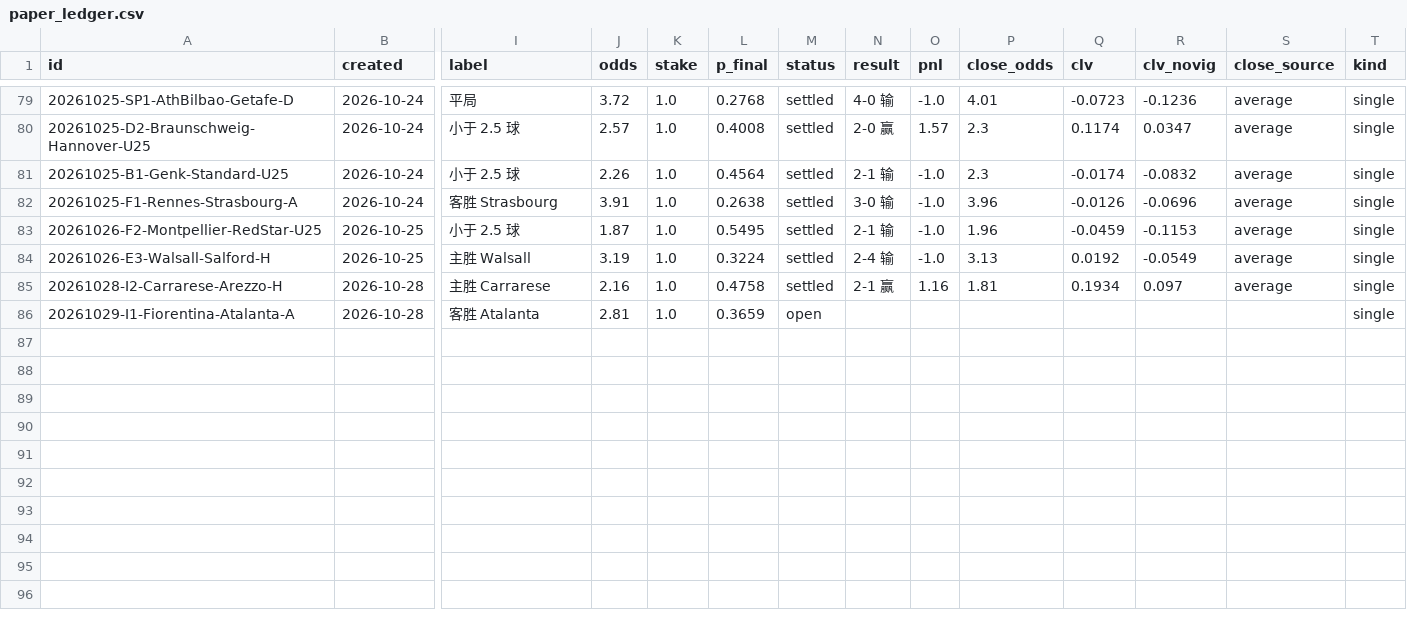
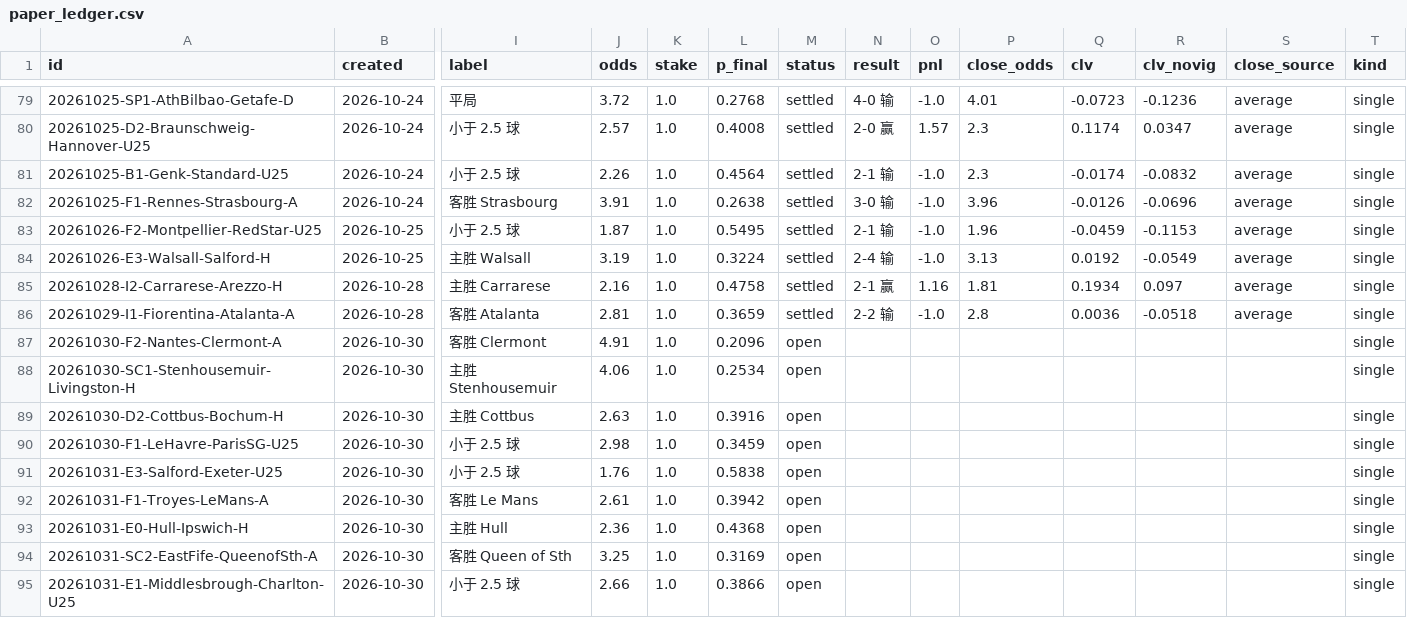
Before and after one commit to PingdaShen/tipico-analysis-bot, a CSV file: bets/paper_ledger.csv, drawn as a sheet; only a part is shown, gaps mark what is left out; rows hold the shown columns only; the diff names each change by its address in the sheet, - before the commit and + after, or states it on an @@ line.

```diff
--- a/bets/paper_ledger.csv
+++ b/bets/paper_ledger.csv
-M86 (status): open
+M86 (status): settled
-N86 (result): (empty)
+N86 (result): 2-2 输
-O86 (pnl): (empty)
+O86 (pnl): -1.0
-P86 (close_odds): (empty)
+P86 (close_odds): 2.8
-Q86 (clv): (empty)
+Q86 (clv): 0.0036
-R86 (clv_novig): (empty)
+R86 (clv_novig): -0.0518
-S86 (close_source): (empty)
+S86 (close_source): average
+row 87: 20261030-F2-Nantes-Clermont-A | 2026-10-30 | 客胜 Clermont | 4.91 | 1.0 | 0.2096 | open |  |  |  |  |  |  | single
+row 88: 20261030-SC1-Stenhousemuir-Livingston-H | 2026-10-30 | 主胜 Stenhousemuir | 4.06 | 1.0 | 0.2534 | open |  |  |  |  |  |  | single
+row 89: 20261030-D2-Cottbus-Bochum-H | 2026-10-30 | 主胜 Cottbus | 2.63 | 1.0 | 0.3916 | open |  |  |  |  |  |  | single
+row 90: 20261030-F1-LeHavre-ParisSG-U25 | 2026-10-30 | 小于 2.5 球 | 2.98 | 1.0 | 0.3459 | open |  |  |  |  |  |  | single
+row 91: 20261031-E3-Salford-Exeter-U25 | 2026-10-30 | 小于 2.5 球 | 1.76 | 1.0 | 0.5838 | open |  |  |  |  |  |  | single
+row 92: 20261031-F1-Troyes-LeMans-A | 2026-10-30 | 客胜 Le Mans | 2.61 | 1.0 | 0.3942 | open |  |  |  |  |  |  | single
+row 93: 20261031-E0-Hull-Ipswich-H | 2026-10-30 | 主胜 Hull | 2.36 | 1.0 | 0.4368 | open |  |  |  |  |  |  | single
+row 94: 20261031-SC2-EastFife-QueenofSth-A | 2026-10-30 | 客胜 Queen of Sth | 3.25 | 1.0 | 0.3169 | open |  |  |  |  |  |  | single
+row 95: 20261031-E1-Middlesbrough-Charlton-U25 | 2026-10-30 | 小于 2.5 球 | 2.66 | 1.0 | 0.3866 | open |  |  |  |  |  |  | single
```
Also changed, not shown: 4 other files.
